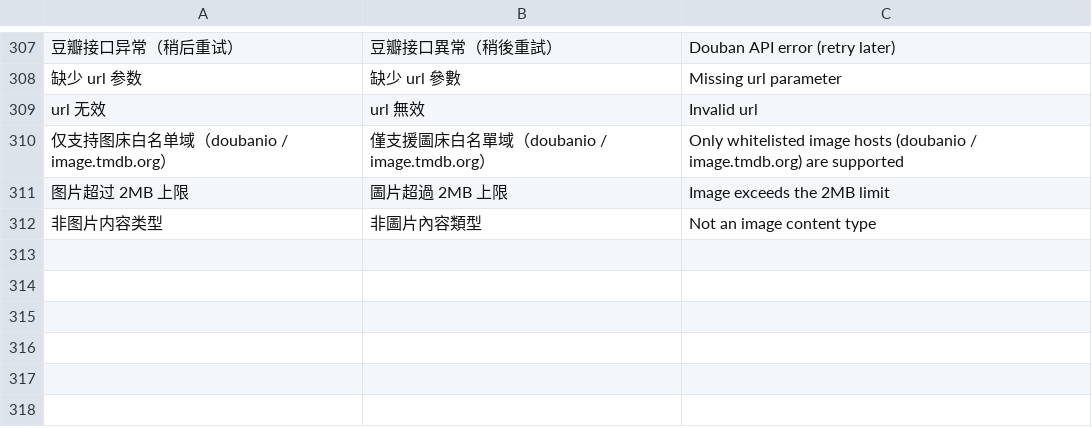
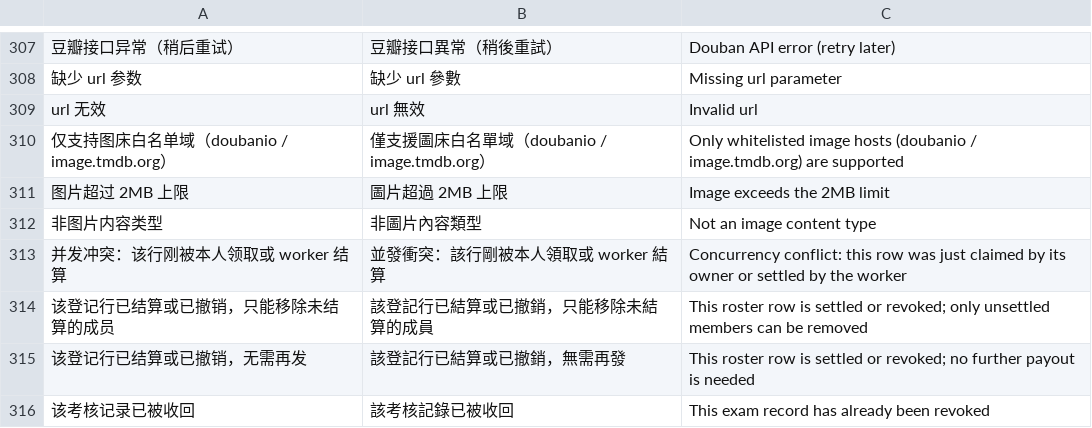
Before and after one commit to gntv456/FluxTorrent, a TSV file: apps/api/i18n/validation_details.tsv, drawn as a sheet; only a part is shown, gaps mark what is left out; the diff names each change by its address in the sheet, - before the commit and + after, or states it on an @@ line.

```diff
--- a/apps/api/i18n/validation_details.tsv
+++ b/apps/api/i18n/validation_details.tsv
+row 313: 并发冲突：该行刚被本人领取或 worker 结算 | 並發衝突：該行剛被本人領取或 worker 結算 | Concurrency conflict: this row was just claimed by its owner or settled by the worker
+row 314: 该登记行已结算或已撤销，只能移除未结算的成员 | 該登記行已結算或已撤銷，只能移除未結算的成員 | This roster row is settled or revoked; only unsettled members can be removed
+row 315: 该登记行已结算或已撤销，无需再发 | 該登記行已結算或已撤銷，無需再發 | This roster row is settled or revoked; no further payout is needed
+row 316: 该考核记录已被收回 | 該考核記錄已被收回 | This exam record has already been revoked
```
Also changed, not shown: 2 other files.
